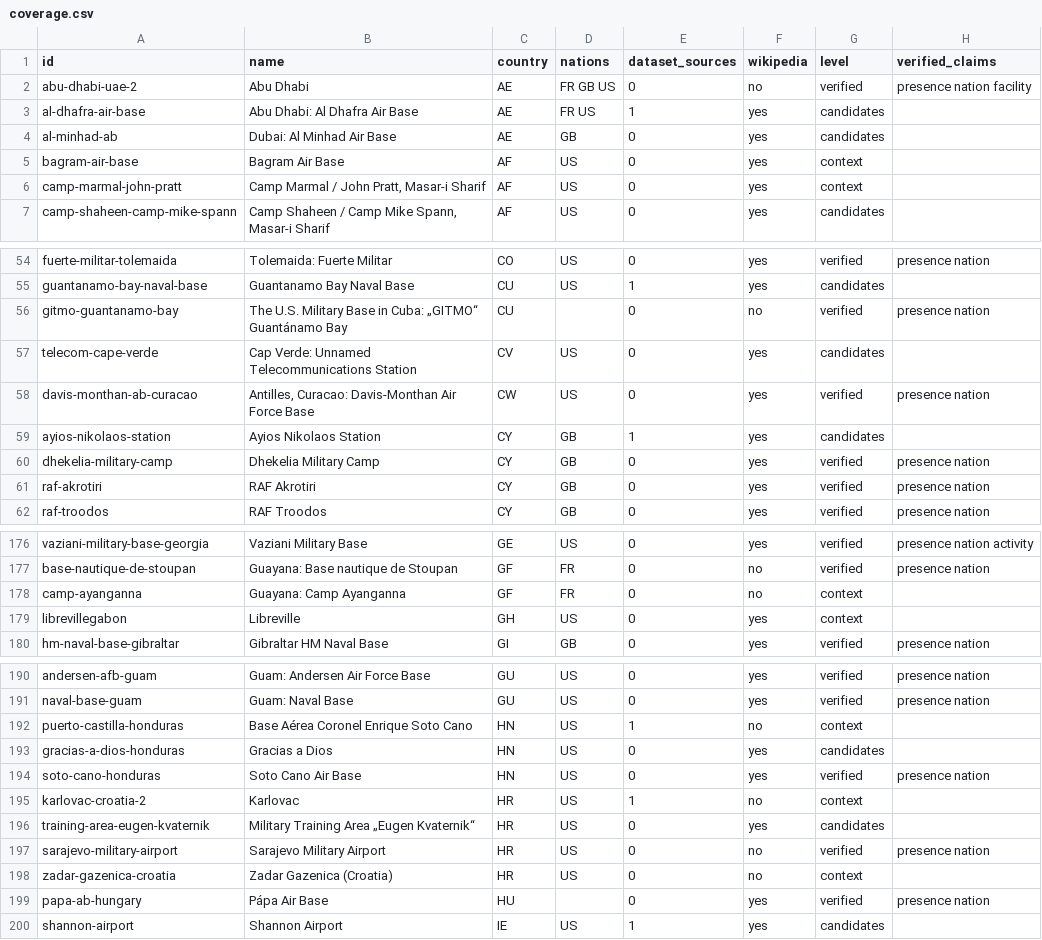
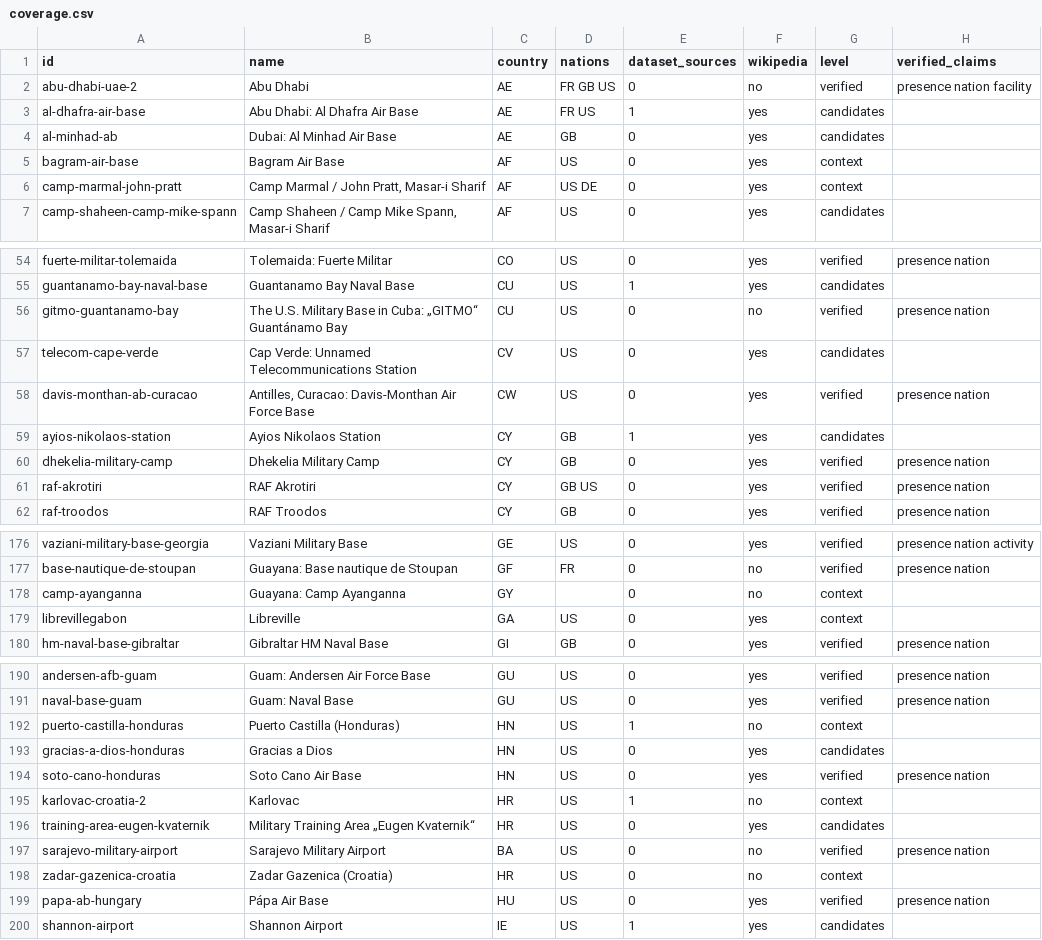
Before and after one commit to Acephali92/VisualBases, a CSV file: docs/research/coverage.csv, drawn as a sheet; only a part is shown, gaps mark what is left out; the diff covers the shown part only; the diff names each change by its address in the sheet, - before the commit and + after, or states it on an @@ line.

```diff
--- a/docs/research/coverage.csv
+++ b/docs/research/coverage.csv
-D6 (nations): US
+D6 (nations): US DE
-D56 (nations): (empty)
+D56 (nations): US
-D61 (nations): GB
+D61 (nations): GB US
-C178 (country): GF
+C178 (country): GY
-D178 (nations): FR
+D178 (nations): (empty)
-C179 (country): GH
+C179 (country): GA
-B192 (name): Base Aérea Coronel Enrique Soto Cano
+B192 (name): Puerto Castilla (Honduras)
-C197 (country): HR
+C197 (country): BA
-D199 (nations): (empty)
+D199 (nations): US
```
Also changed, not shown: 8 edited cells elsewhere in this file, 14 other files.
